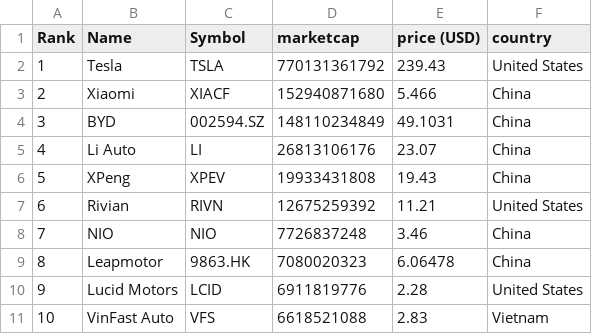
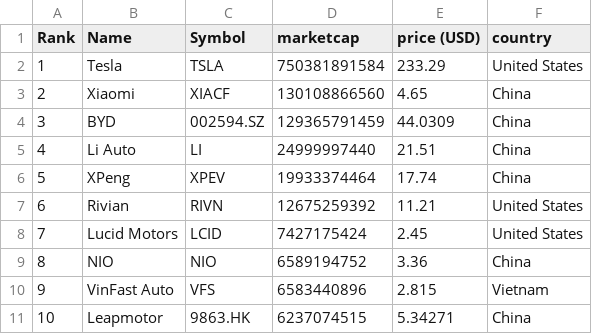
Before and after one commit to sosalemorvan/merida-june-6-2024_artfisica, a CSV file: companies-all.csv, drawn as a sheet; only a part is shown; the diff covers the shown part only.

```diff
--- a/companies-all.csv
+++ b/companies-all.csv
@@ -1,11 +1,11 @@
 "Rank","Name","Symbol","marketcap","price (USD)","country"
-"1","Tesla","TSLA","770131361792","239.43","United States"
-"2","Xiaomi","XIACF","152940871680","5.466","China"
-"3","BYD","002594.SZ","148110234849","49.1031","China"
-"4","Li Auto","LI","26813106176","23.07","China"
-"5","XPeng","XPEV","19933431808","19.43","China"
+"1","Tesla","TSLA","750381891584","233.29","United States"
+"2","Xiaomi","XIACF","130108866560","4.65","China"
+"3","BYD","002594.SZ","129365791459","44.0309","China"
+"4","Li Auto","LI","24999997440","21.51","China"
+"5","XPeng","XPEV","19933374464","17.74","China"
 "6","Rivian","RIVN","12675259392","11.21","United States"
-"7","NIO","NIO","7726837248","3.46","China"
-"8","Leapmotor","9863.HK","7080020323","6.06478","China"
-"9","Lucid Motors","LCID","6911819776","2.28","United States"
-"10","VinFast Auto","VFS","6618521088","2.83","Vietnam"
+"7","Lucid Motors","LCID","7427175424","2.45","United States"
+"8","NIO","NIO","6589194752","3.36","China"
+"9","VinFast Auto","VFS","6583440896","2.815","Vietnam"
+"10","Leapmotor","9863.HK","6237074515","5.34271","China"
```
Also changed, not shown: 58 edited cells elsewhere in this file, companies-china.csv.
